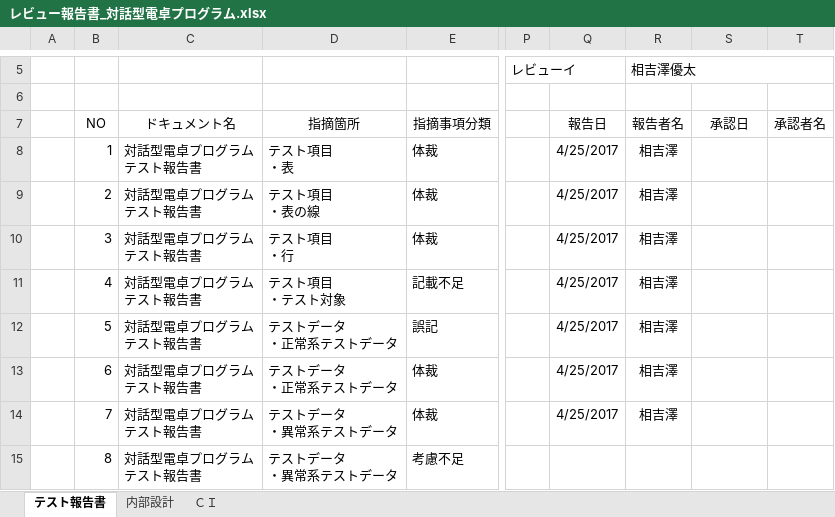
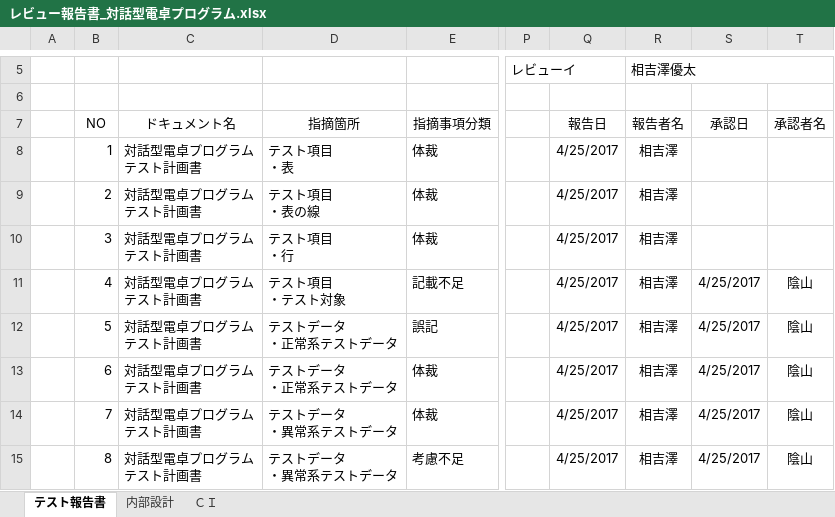
Before and after one commit to y-aiyoshizawa/1st-training, an Excel workbook: Java基礎総合課題/レビュー報告書_対話型電卓プログラム.xlsx, sheet テスト報告書, drawn as a sheet; only a part is shown, gaps mark what is left out; values as stored, in another font and other column widths than the file's, no borders; ↵ is a line break in a cell; the diff covers the shown part only; the diff names each change by its address in the sheet, - before the commit and + after, or states it on an @@ line.

Commit message:
テスト報告書に内部設計のレビューが入っているので直すこと

```diff
--- a/Java基礎総合課題/レビュー報告書_対話型電卓プログラム.xlsx (sheet テスト報告書)
+++ b/Java基礎総合課題/レビュー報告書_対話型電卓プログラム.xlsx (sheet テスト報告書)
-C8:C15 (ドキュメント名): 対話型電卓プログラム ↵ テスト報告書
+C8:C15 (ドキュメント名): 対話型電卓プログラム ↵ テスト計画書
-S11:S15 (承認日): (empty)
+S11:S15 (承認日): 4/25/2017
-T11:T15 (承認者名): (empty)
+T11:T15 (承認者名): 陰山
-Q15 (報告日): (empty)
+Q15 (報告日): 4/25/2017
-R15 (報告者名): (empty)
+R15 (報告者名): 相吉澤
```
Also changed, not shown: 1 added row, 1 removed row and 42 edited cells elsewhere in this sheet.
